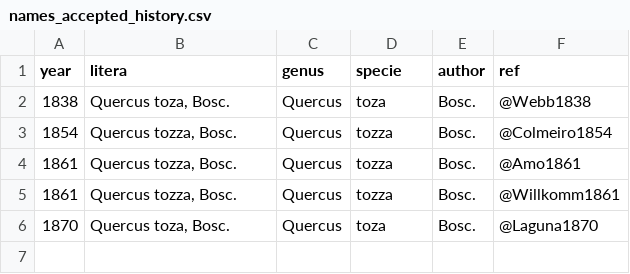
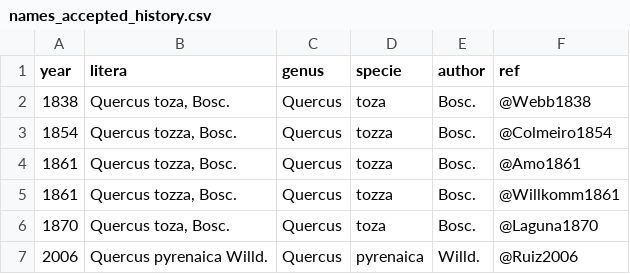
Before and after one commit to ajpelu/qpyr_review, a CSV file: data/names_accepted_history.csv, drawn as a sheet.

```diff
--- a/data/names_accepted_history.csv
+++ b/data/names_accepted_history.csv
@@ -6 +6,2 @@ year,litera,genus,specie,author,ref
 1870,"Quercus toza, Bosc.",Quercus,toza,"Bosc.",@Laguna1870
+2006,"Quercus pyrenaica Willd.",Quercus,pyrenaica,"Willd.",@Ruiz2006
```
Also changed, not shown: data/synonimia_history.csv, data/vulgaris_comunis.csv, 1 other file.
